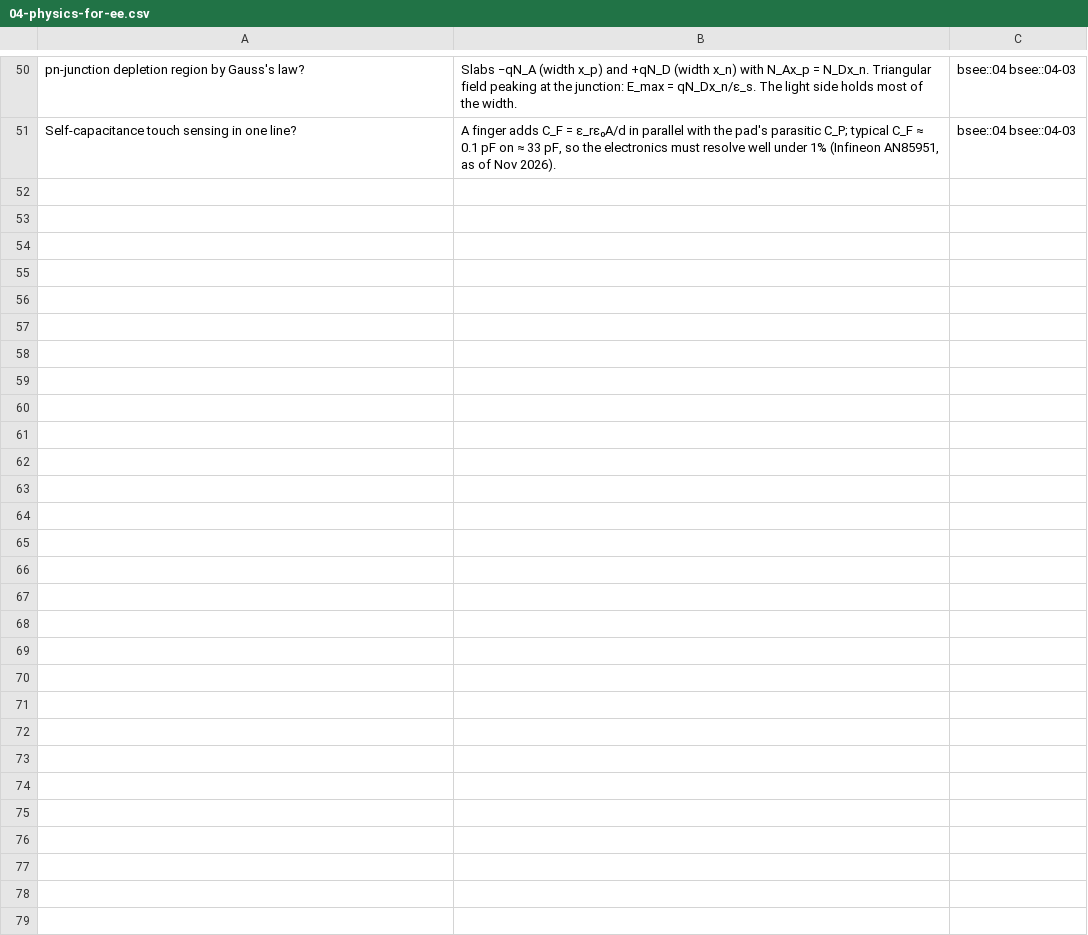
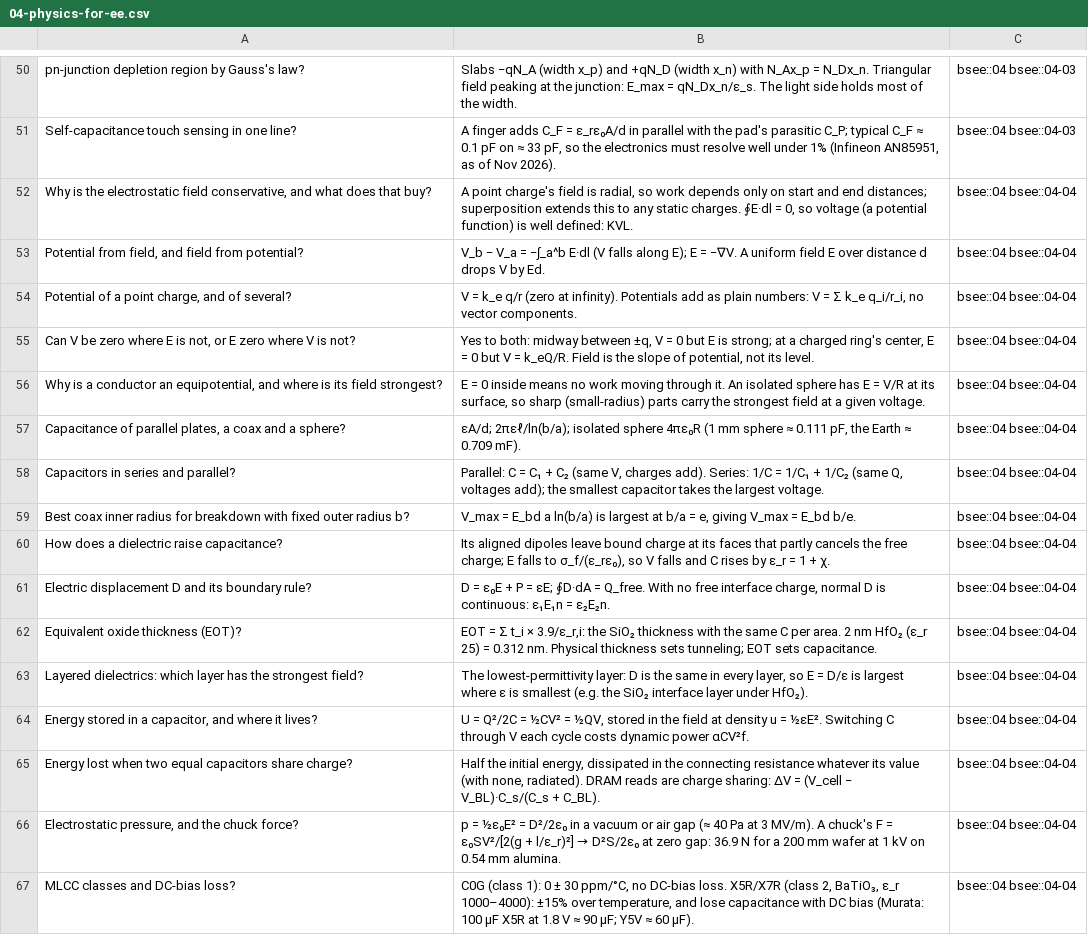
Before and after one commit to FrankHuang94/EE_database_claude, a CSV file: flashcards/04-physics-for-ee.csv, drawn as a sheet; only a part is shown, gaps mark what is left out.

```diff
--- a/flashcards/04-physics-for-ee.csv
+++ b/flashcards/04-physics-for-ee.csv
@@ -51 +51,17 @@
 "Self-capacitance touch sensing in one line?","A finger adds C_F = ε_rε₀A/d in parallel with the pad's parasitic C_P; typical C_F ≈ 0.1 pF on ≈ 33 pF, so the electronics must resolve well under 1% (Infineon AN85951, as of Nov 2026).",bsee::04 bsee::04-03
+"Why is the electrostatic field conservative, and what does that buy?","A point charge's field is radial, so work depends only on start and end distances; superposition extends this to any static charges. ∮E·dl = 0, so voltage (a potential function) is well defined: KVL.",bsee::04 bsee::04-04
+"Potential from field, and field from potential?","V_b − V_a = −∫_a^b E·dl (V falls along E); E = −∇V. A uniform field E over distance d drops V by Ed.",bsee::04 bsee::04-04
+"Potential of a point charge, and of several?","V = k_e q/r (zero at infinity). Potentials add as plain numbers: V = Σ k_e q_i/r_i, no vector components.",bsee::04 bsee::04-04
+"Can V be zero where E is not, or E zero where V is not?","Yes to both: midway between ±q, V = 0 but E is strong; at a charged ring's center, E = 0 but V = k_eQ/R. Field is the slope of potential, not its level.",bsee::04 bsee::04-04
+"Why is a conductor an equipotential, and where is its field strongest?","E = 0 inside means no work moving through it. An isolated sphere has E = V/R at its surface, so sharp (small-radius) parts carry the strongest field at a given voltage.",bsee::04 bsee::04-04
+"Capacitance of parallel plates, a coax and a sphere?","εA/d; 2πεℓ/ln(b/a); isolated sphere 4πε₀R (1 mm sphere ≈ 0.111 pF, the Earth ≈ 0.709 mF).",bsee::04 bsee::04-04
+"Capacitors in series and parallel?","Parallel: C = C₁ + C₂ (same V, charges add). Series: 1/C = 1/C₁ + 1/C₂ (same Q, voltages add); the smallest capacitor takes the largest voltage.",bsee::04 bsee::04-04
+"Best coax inner radius for breakdown with fixed outer radius b?","V_max = E_bd a ln(b/a) is largest at b/a = e, giving V_max = E_bd b/e.",bsee::04 bsee::04-04
+"How does a dielectric raise capacitance?","Its aligned dipoles leave bound charge at its faces that partly cancels the free charge; E falls to σ_f/(ε_rε₀), so V falls and C rises by ε_r = 1 + χ.",bsee::04 bsee::04-04
+"Electric displacement D and its boundary rule?","D = ε₀E + P = εE; ∮D·dA = Q_free. With no free interface charge, normal D is continuous: ε₁E₁n = ε₂E₂n.",bsee::04 bsee::04-04
+"Equivalent oxide thickness (EOT)?","EOT = Σ t_i × 3.9/ε_r,i: the SiO₂ thickness with the same C per area. 2 nm HfO₂ (ε_r 25) = 0.312 nm. Physical thickness sets tunneling; EOT sets capacitance.",bsee::04 bsee::04-04
+"Layered dielectrics: which layer has the strongest field?","The lowest-permittivity layer: D is the same in every layer, so E = D/ε is largest where ε is smallest (e.g. the SiO₂ interface layer under HfO₂).",bsee::04 bsee::04-04
+"Energy stored in a capacitor, and where it lives?","U = Q²/2C = ½CV² = ½QV, stored in the field at density u = ½εE². Switching C through V each cycle costs dynamic power αCV²f.",bsee::04 bsee::04-04
+"Energy lost when two equal capacitors share charge?","Half the initial energy, dissipated in the connecting resistance whatever its value (with none, radiated). DRAM reads are charge sharing: ΔV = (V_cell − V_BL)·C_s/(C_s + C_BL).",bsee::04 bsee::04-04
+"Electrostatic pressure, and the chuck force?","p = ½ε₀E² = D²/2ε₀ in a vacuum or air gap (≈ 40 Pa at 3 MV/m). A chuck's F = ε₀SV²/[2(g + l/ε_r)²] → D²S/2ε₀ at zero gap: 36.9 N for a 200 mm wafer at 1 kV on 0.54 mm alumina.",bsee::04 bsee::04-04
+"MLCC classes and DC-bias loss?","C0G (class 1): 0 ± 30 ppm/°C, no DC-bias loss. X5R/X7R (class 2, BaTiO₃, ε_r 1000–4000): ±15% over temperature, and lose capacitance with DC bias (Murata: 100 µF X5R at 1.8 V ≈ 90 µF; Y5V ≈ 60 µF).",bsee::04 bsee::04-04
```
Also changed, not shown: 19 other files.
